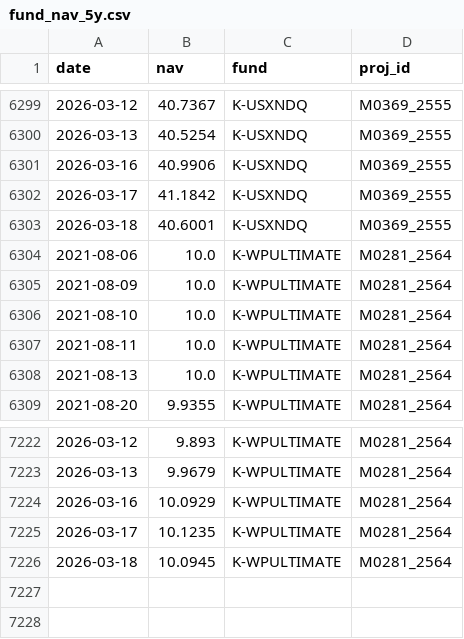
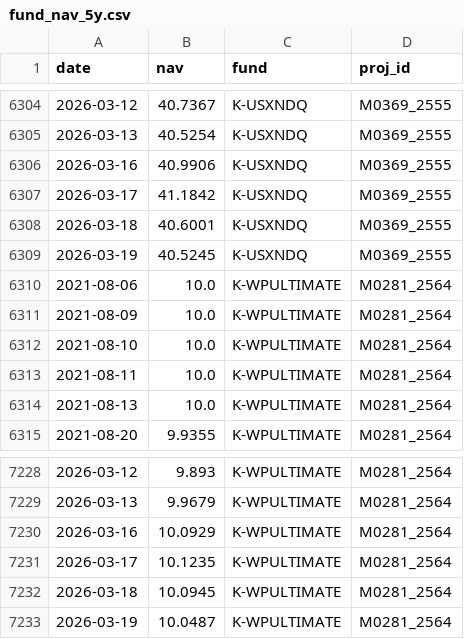
Before and after one commit to pechonz/FundDashboard, a CSV file: fund_nav_5y.csv, drawn as a sheet; only a part is shown, gaps mark what is left out; the diff covers the shown part only.

```diff
--- a/fund_nav_5y.csv
+++ b/fund_nav_5y.csv
@@ -6303,2 +6308,3 @@ date,nav,fund,proj_id
 2026-03-18,40.6001,K-USXNDQ,M0369_2555
+2026-03-19,40.5245,K-USXNDQ,M0369_2555
 2021-08-06,10.0,K-WPULTIMATE,M0281_2564
@@ -7226 +7232,2 @@ date,nav,fund,proj_id
 2026-03-18,10.0945,K-WPULTIMATE,M0281_2564
+2026-03-19,10.0487,K-WPULTIMATE,M0281_2564
```
Also changed, not shown: 5 added rows elsewhere in this file.
